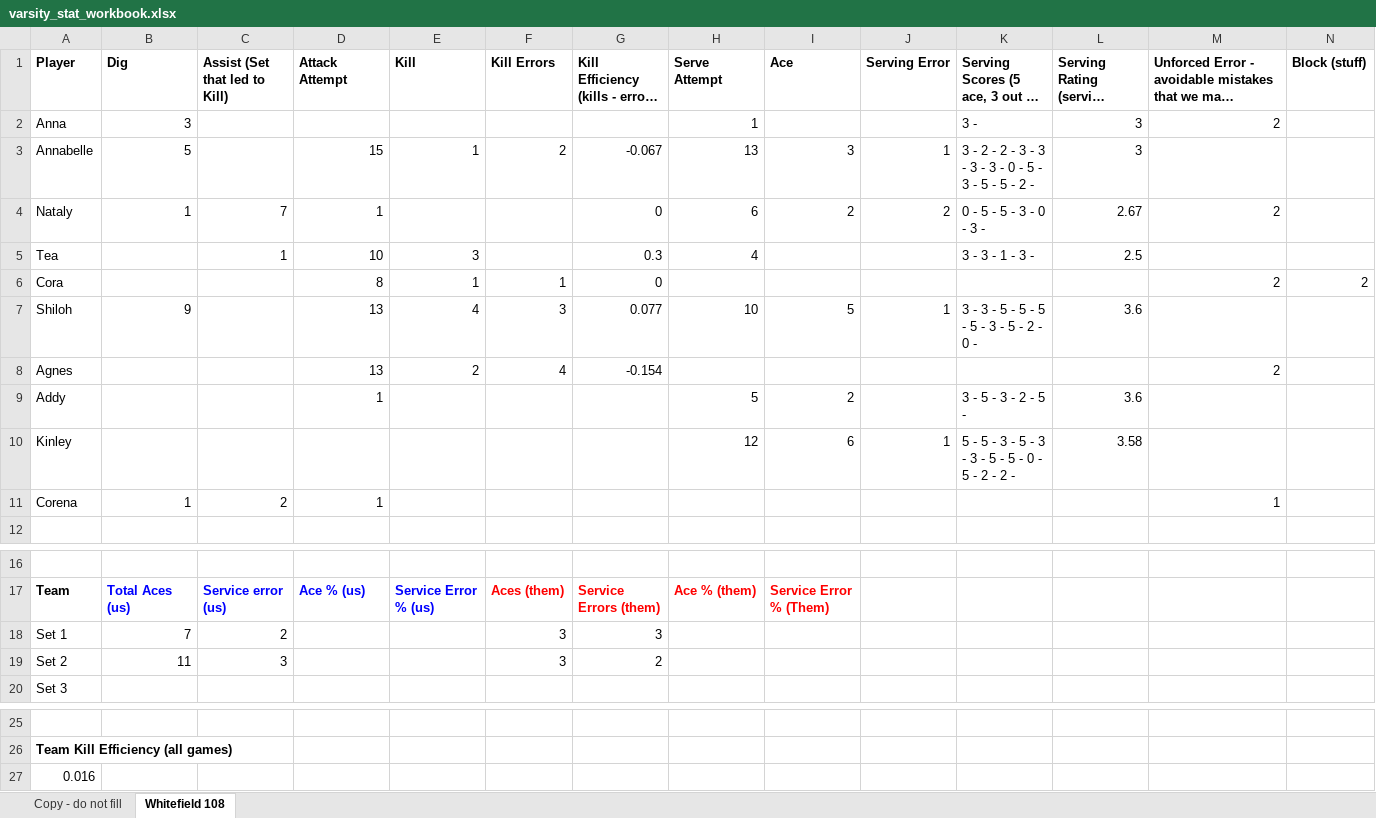
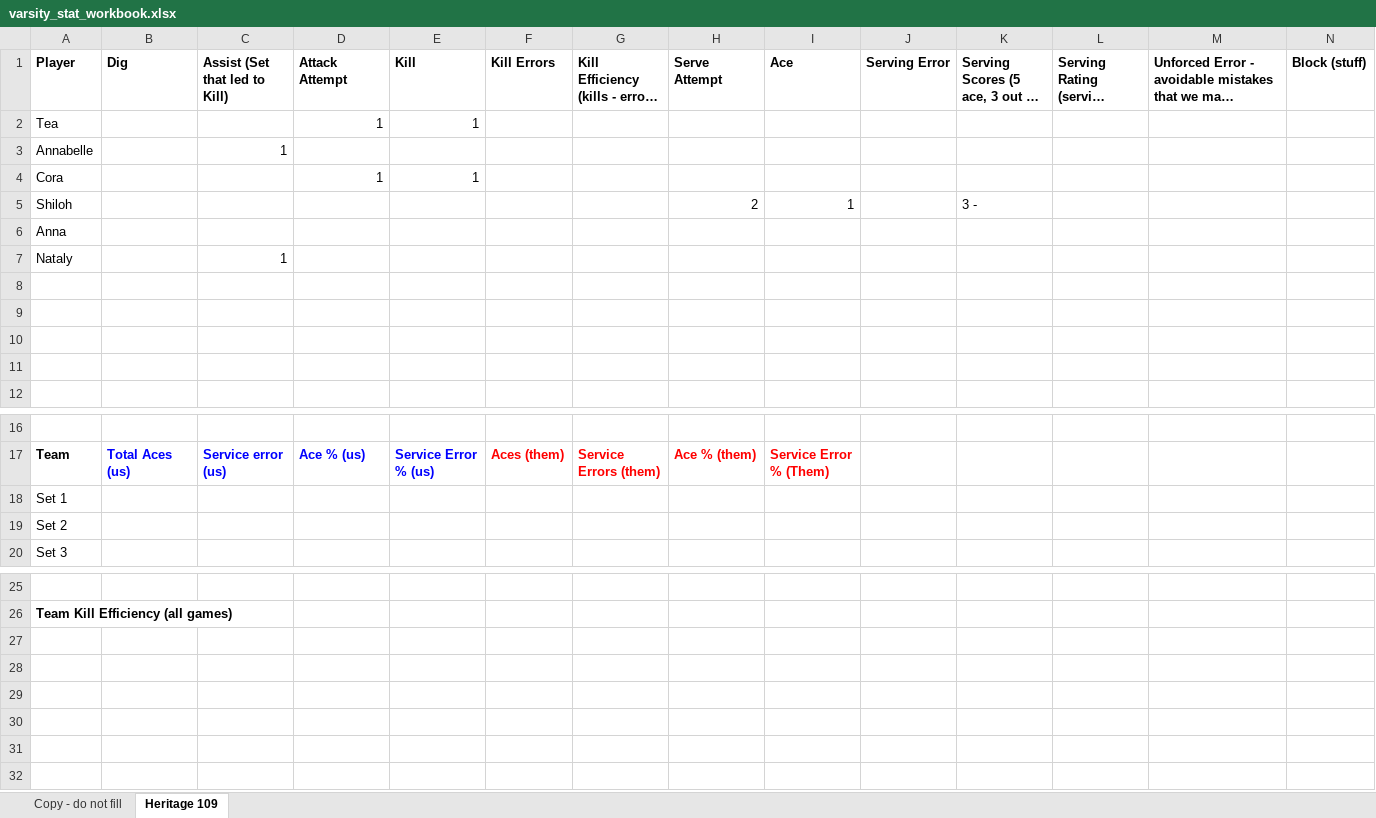
Before and after one commit to clancyred/defenders-volleyball, an Excel workbook: source/varsity_stat_workbook.xlsx, sheet Heritage 109, drawn as a sheet; only a part is shown, gaps mark what is left out; long unchanged cells end in …; values as stored, in another font and other column widths than the file's, no borders; charts and pictures not drawn; removed rows and columns are numbered as before the commit, all else as after; rows hold the shown columns only; the diff names each change by its address in the sheet, - before the commit and + after, or states it on an @@ line.

Commit message:
Update stat workbook from Google Sheet

```diff
--- a/source/varsity_stat_workbook.xlsx (sheet Heritage 109)
+++ b/source/varsity_stat_workbook.xlsx (sheet Heritage 109)
-sheet tab: Whitefield 108
+sheet tab: Heritage 109
-row 2: Anna | 3 |  |  |  |  |  | 1 |  |  | 3 - | 3 | 2
-row 3: Annabelle | 5 |  | 15 | 1 | 2 | -0.067 | 13 | 3 | 1 | 3 - 2 - 2 - 3 - 3 - 3 - 3 - 0 - 5 - 3 - 5 - 5 - 2 - | 3
-row 4: Nataly | 1 | 7 | 1 |  |  | 0 | 6 | 2 | 2 | 0 - 5 - 5 - 3 - 0 - 3 - | 2.67 | 2
-row 5: Tea |  | 1 | 10 | 3 |  | 0.3 | 4 |  |  | 3 - 3 - 1 - 3 - | 2.5
-row 6: Cora |  |  | 8 | 1 | 1 | 0 |  |  |  |  |  | 2 | 2
-row 7: Shiloh | 9 |  | 13 | 4 | 3 | 0.077 | 10 | 5 | 1 | 3 - 3 - 5 - 5 - 5 - 5 - 3 - 5 - 2 - 0 - | 3.6
+row 2: Tea |  |  | 1 | 1
+row 3: Annabelle |  | 1
+row 4: Cora |  |  | 1 | 1
+row 5: Shiloh |  |  |  |  |  |  | 2 | 1 |  | 3 -
+row 6: Anna
+row 7: Nataly |  | 1
-row 8: Agnes |  |  | 13 | 2 | 4 | -0.154 |  |  |  |  |  | 2
+row 8: (empty)
-row 9: Addy |  |  | 1 |  |  |  | 5 | 2 |  | 3 - 5 - 3 - 2 - 5 - | 3.6
+row 9: (empty)
-row 10: Kinley |  |  |  |  |  |  | 12 | 6 | 1 | 5 - 5 - 3 - 5 - 3 - 3 - 5 - 5 - 0 - 5 - 2 - 2 - | 3.58
+row 10: (empty)
-row 11: Corena | 1 | 2 | 1 |  |  |  |  |  |  |  |  | 1
+row 11: (empty)
-row 18: Set 1 | 7 | 2 |  |  | 3 | 3
-row 19: Set 2 | 11 | 3 |  |  | 3 | 2
+row 18: Set 1
+row 19: Set 2
-row 27: 0.016
```
Also changed, not shown: charts or pictures.
